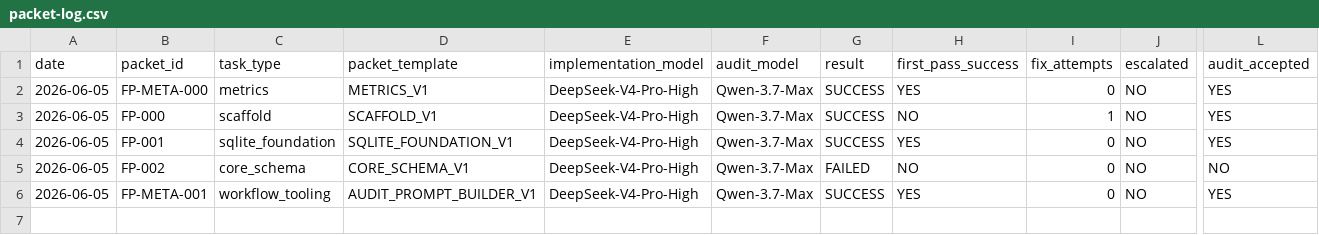
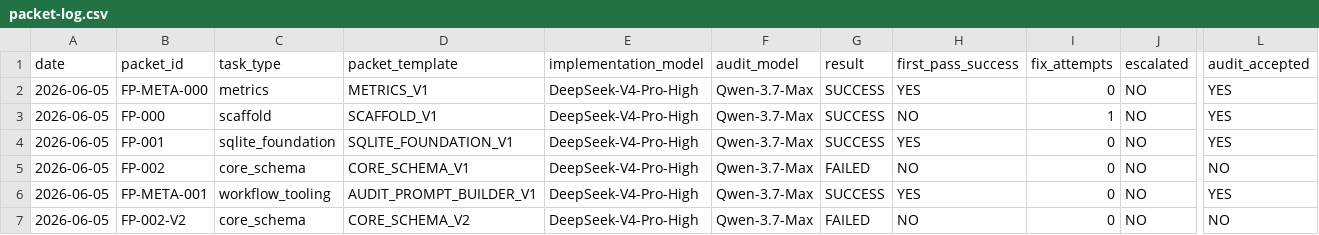
Before and after one commit to ridasaidd/ForgePilot, a CSV file: metrics/packet-log.csv, drawn as a sheet; only a part is shown, gaps mark what is left out; rows hold the shown columns only; the diff names each change by its address in the sheet, - before the commit and + after, or states it on an @@ line.

Commit message:
Record FP-002-V2 packet failure

```diff
--- a/metrics/packet-log.csv
+++ b/metrics/packet-log.csv
+row 7: 2026-06-05 | FP-002-V2 | core_schema | CORE_SCHEMA_V2 | DeepSeek-V4-Pro-High | Qwen-3.7-Max | FAILED | NO | 0 | NO | NO
```
